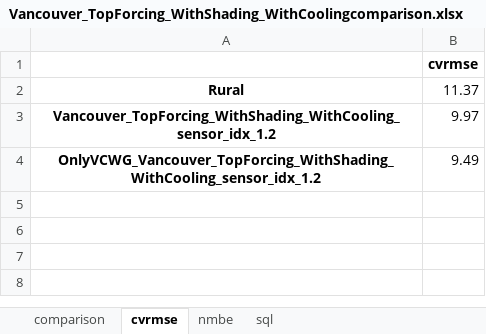
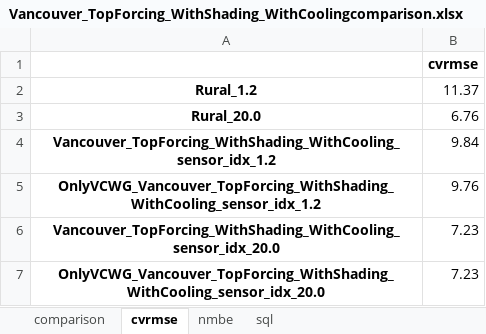
Before and after one commit to xixihaha1995/VCWG_EP_Experiments, an Excel workbook: A_prepost_processing/AllCases/Vancouver_TopForcing_WithShading_WithCoolingcomparison.xlsx, sheet cvrmse, drawn as a sheet; values as stored, in another font and other column widths than the file's, no borders; addresses are those after the commit; the diff names each change by its address in the sheet, - before the commit and + after, or states it on an @@ line.

```diff
--- a/A_prepost_processing/AllCases/Vancouver_TopForcing_WithShading_WithCoolingcomparison.xlsx (sheet cvrmse)
+++ b/A_prepost_processing/AllCases/Vancouver_TopForcing_WithShading_WithCoolingcomparison.xlsx (sheet cvrmse)
-A2: Rural
+A2: Rural_1.2
+row 3: Rural_20.0 | 6.76
-B4: 9.97
+B4: 9.84
-B5: 9.49
+B5: 9.76
+row 6: Vancouver_TopForcing_WithShading_WithCooling_sensor_idx_20.0 | 7.23
+row 7: OnlyVCWG_Vancouver_TopForcing_WithShading_WithCooling_sensor_idx_20.0 | 7.23
```
Also changed, not shown: sheet comparison, sheet nmbe, sheet sql, A_prepost_processing/AllCases/Vancouver_Rural_WithShading_WithCoolingcomparison.xlsx, 4 other files.
